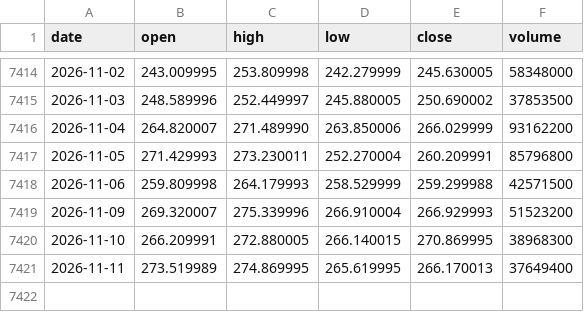
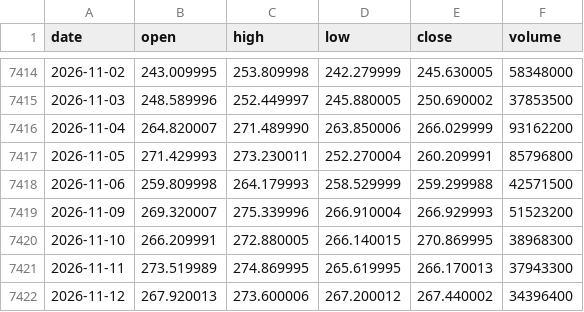
Before and after one commit to mnigc/MacroPilot, a CSV file: data/prices/AMZN.csv, drawn as a sheet; only a part is shown, gaps mark what is left out.

```diff
--- a/data/prices/AMZN.csv
+++ b/data/prices/AMZN.csv
@@ -7420,2 +7420,3 @@ date,open,high,low,close,volume
 2026-11-10,266.209991,272.880005,266.140015,270.869995,38968300
-2026-11-11,273.519989,274.869995,265.619995,266.170013,37649400
+2026-11-11,273.519989,274.869995,265.619995,266.170013,37943300
+2026-11-12,267.920013,273.600006,267.200012,267.440002,34396400
```
Also changed, not shown: data/prices/GOOGL.csv, data/prices/META.csv, 6 other files.
